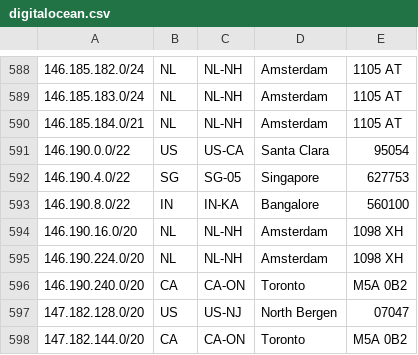
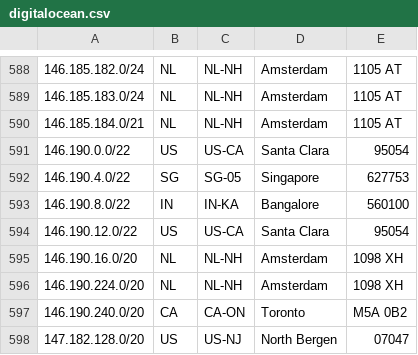
Before and after one commit to femueller/cloud-ip-ranges, a CSV file: digitalocean.csv, drawn as a sheet; only a part is shown, gaps mark what is left out; the shorter side is filled out with more unchanged rows; the diff names each change by its address in the sheet, - before the commit and + after, or states it on an @@ line.

Commit message:
Commit: 2022-05-26-21:00:05

```diff
--- a/digitalocean.csv
+++ b/digitalocean.csv
+row 594: 146.190.12.0/22 | US | US-CA | Santa Clara | 95054
```
